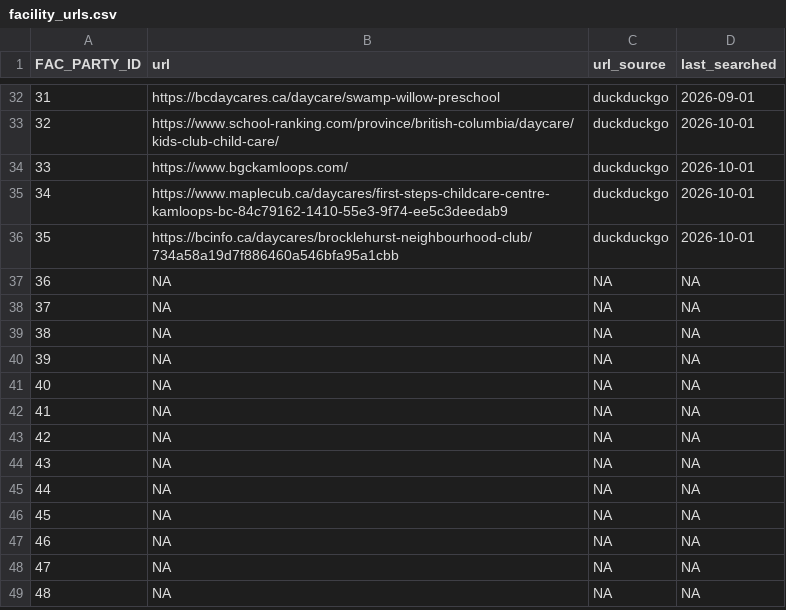
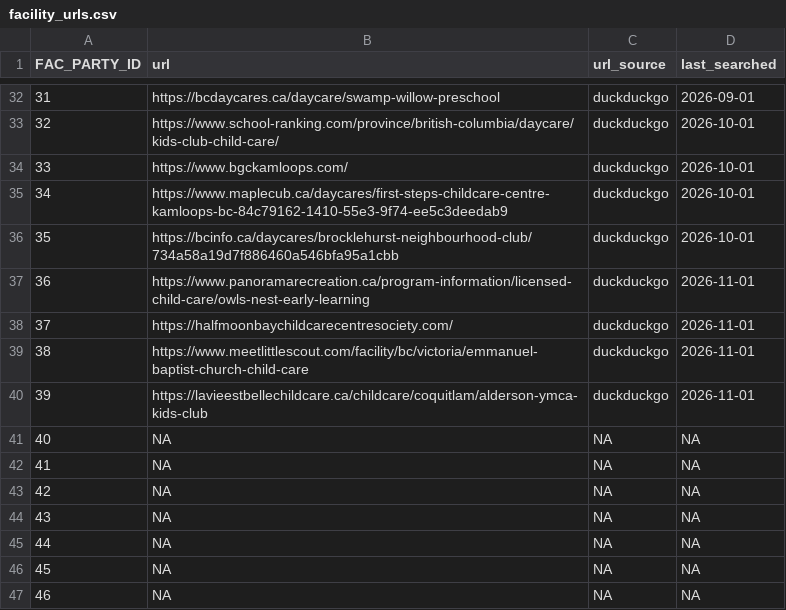
Before and after one commit to wvictor14/bcchildcarebot, a CSV file: data/facility_urls.csv, drawn as a sheet; only a part is shown, gaps mark what is left out; the shorter side is filled out with more unchanged rows.

```diff
--- a/data/facility_urls.csv
+++ b/data/facility_urls.csv
@@ -36,6 +36,6 @@ FAC_PARTY_ID,url,url_source,last_searched
 35,https://bcinfo.ca/daycares/brocklehurst-neighbourhood-club/734a58a19d7f886460a546bfa95a1cbb,duckduckgo,2026-10-01
-36,NA,NA,NA
-37,NA,NA,NA
-38,NA,NA,NA
-39,NA,NA,NA
+36,https://www.panoramarecreation.ca/program-information/licensed-child-care/owls-nest-early-learning,duckduckgo,2026-11-01
+37,https://halfmoonbaychildcarecentresociety.com/,duckduckgo,2026-11-01
+38,https://www.meetlittlescout.com/facility/bc/victoria/emmanuel-baptist-church-child-care,duckduckgo,2026-11-01
+39,https://lavieestbellechildcare.ca/childcare/coquitlam/alderson-ymca-kids-club,duckduckgo,2026-11-01
 40,NA,NA,NA
```
